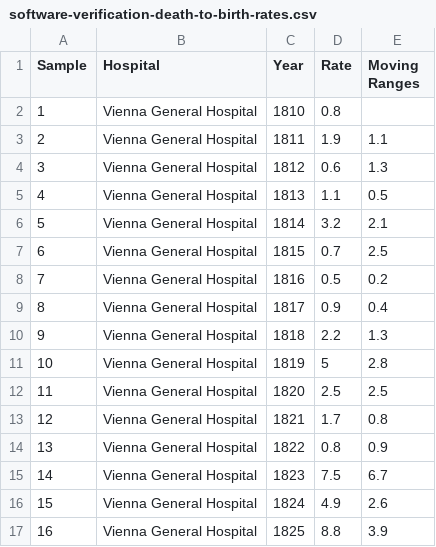
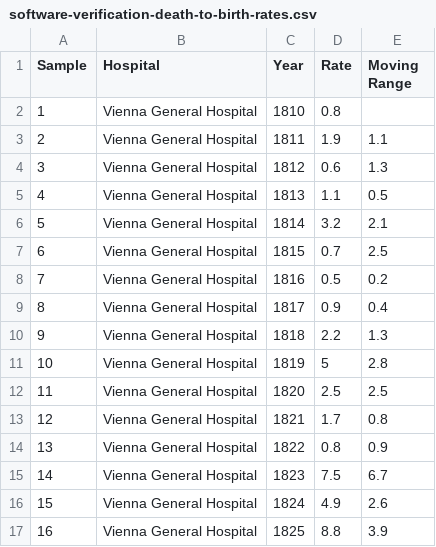
Before and after one commit to jimlehner/the-virus-of-variation, a CSV file: data/software-verification-death-to-birth-rates.csv, drawn as a sheet.

Commit message:
Update software-verification-death-to-birth-rates.csv
Rename 'Moving Ranges' column to 'Moving Range'

```diff
--- a/data/software-verification-death-to-birth-rates.csv
+++ b/data/software-verification-death-to-birth-rates.csv
@@ -1,2 +1,2 @@
-Sample,Hospital,Year,Rate,Moving Ranges
+Sample,Hospital,Year,Rate,Moving Range
 1,Vienna General Hospital,1810,0.8,
```
